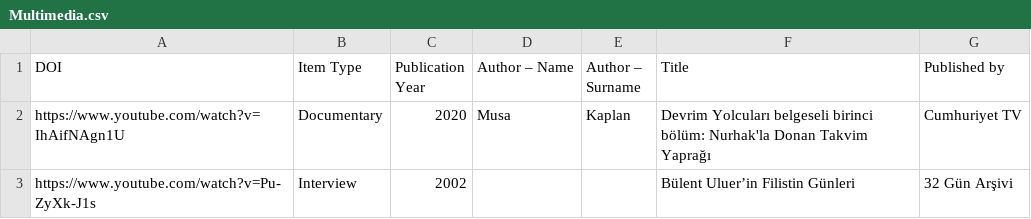
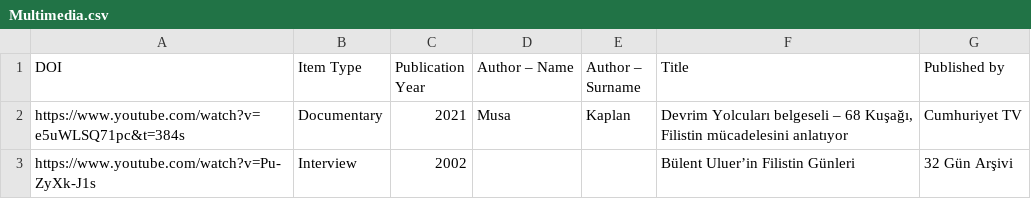
Before and after one commit to ACortellari/Turkey-Left-Palestine, a CSV file: Multimedia.csv, drawn as a sheet.

Commit message:
Update Multimedia.csv

```diff
--- a/Multimedia.csv
+++ b/Multimedia.csv
@@ -1,3 +1,3 @@
 DOI,Item Type,Publication Year,Author – Name,Author – Surname,Title,Published by
-https://www.youtube.com/watch?v=IhAifNAgn1U,Documentary,2020,Musa,Kaplan,Devrim Yolcuları belgeseli birinci bölüm: Nurhak'la Donan Takvim Yaprağı, Cumhuriyet TV
+https://www.youtube.com/watch?v=e5uWLSQ71pc&t=384s,Documentary,2021,Musa,Kaplan,"Devrim Yolcuları belgeseli – 68 Kuşağı, Filistin mücadelesini anlatıyor", Cumhuriyet TV
 https://www.youtube.com/watch?v=Pu-ZyXk-J1s,Interview,2002,,,Bülent Uluer’in Filistin Günleri,32 Gün Arşivi
```
